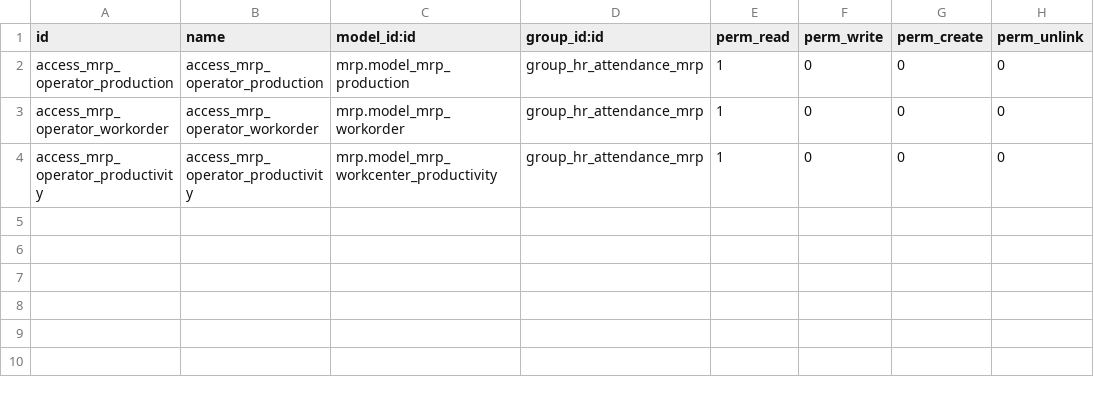
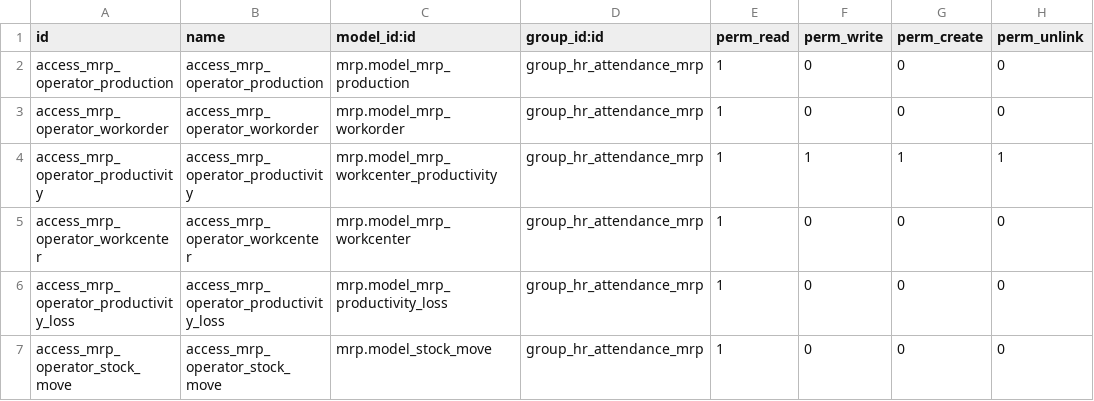
Before and after one commit to arnaudlayec/odoo-community-alayec, a CSV file: mrp_attendance/security/ir.model.access.csv, drawn as a sheet.

Commit message:
bugfix access & division by zero

```diff
--- a/mrp_attendance/security/ir.model.access.csv
+++ b/mrp_attendance/security/ir.model.access.csv
@@ -3,2 +3,5 @@ access_mrp_operator_production,access_mrp_operator_production,mrp.model_mrp_prod
 access_mrp_operator_workorder,access_mrp_operator_workorder,mrp.model_mrp_workorder,group_hr_attendance_mrp,1,0,0,0
-access_mrp_operator_productivity,access_mrp_operator_productivity,mrp.model_mrp_workcenter_productivity,group_hr_attendance_mrp,1,0,0,0
+access_mrp_operator_productivity,access_mrp_operator_productivity,mrp.model_mrp_workcenter_productivity,group_hr_attendance_mrp,1,1,1,1
+access_mrp_operator_workcenter,access_mrp_operator_workcenter,mrp.model_mrp_workcenter,group_hr_attendance_mrp,1,0,0,0
+access_mrp_operator_productivity_loss,access_mrp_operator_productivity_loss,mrp.model_mrp_productivity_loss,group_hr_attendance_mrp,1,0,0,0
+access_mrp_operator_stock_move,access_mrp_operator_stock_move,mrp.model_stock_move,group_hr_attendance_mrp,1,0,0,0
```
Also changed, not shown: 2 other files.
